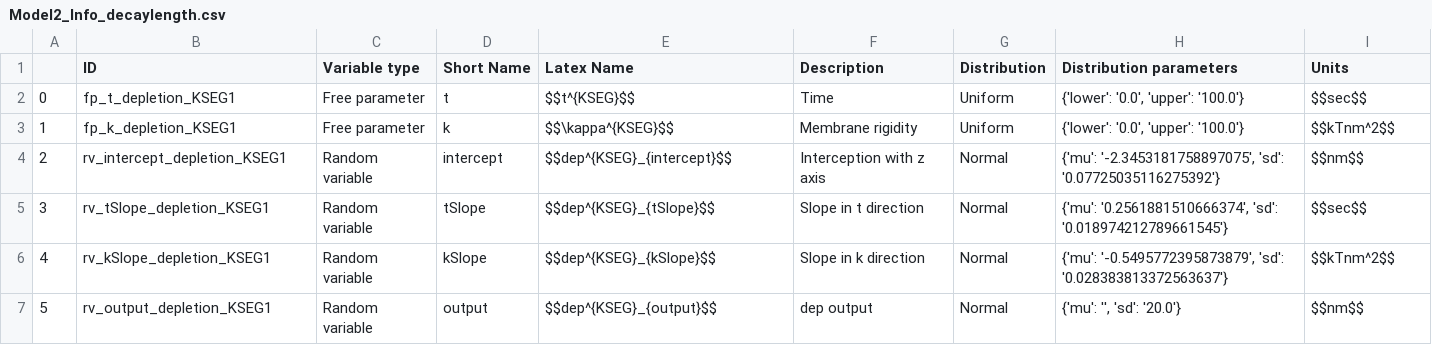
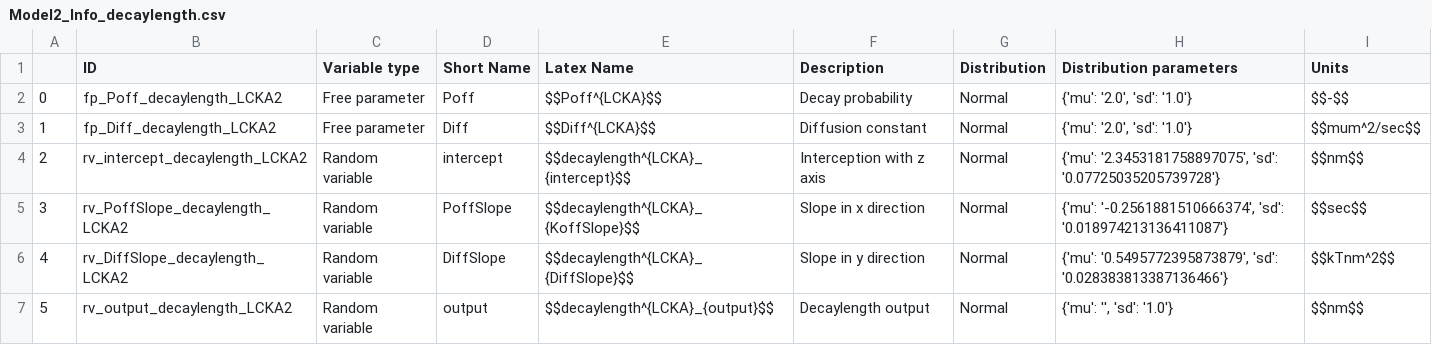
Before and after one commit to ravehlab/immune-synapse-metamodeling, a CSV file: Metamodel_py/Surrogate_Models/Model2/Processing/Model2_Info_decaylength.csv, drawn as a sheet.

Commit message:
Update Model2

```diff
--- a/Metamodel_py/Surrogate_Models/Model2/Processing/Model2_Info_decaylength.csv
+++ b/Metamodel_py/Surrogate_Models/Model2/Processing/Model2_Info_decaylength.csv
@@ -1,7 +1,7 @@
 ,ID,Variable type,Short Name,Latex Name,Description,Distribution,Distribution parameters,Units
-0,fp_t_depletion_KSEG1,Free parameter,t,$$t^{KSEG}$$,Time,Uniform,"{'lower': '0.0', 'upper': '100.0'}",$$sec$$
-1,fp_k_depletion_KSEG1,Free parameter,k,$$\kappa^{KSEG}$$,Membrane rigidity,Uniform,"{'lower': '0.0', 'upper': '100.0'}",$$kTnm^2$$
-2,rv_intercept_depletion_KSEG1,Random variable,intercept,$$dep^{KSEG}_{intercept}$$,Interception with z axis,Normal,"{'mu': '-2.3453181758897075', 'sd': '0.07725035116275392'}",$$nm$$
-3,rv_tSlope_depletion_KSEG1,Random variable,tSlope,$$dep^{KSEG}_{tSlope}$$,Slope in t direction,Normal,"{'mu': '0.2561881510666374', 'sd': '0.018974212789661545'}",$$sec$$
-4,rv_kSlope_depletion_KSEG1,Random variable,kSlope,$$dep^{KSEG}_{kSlope}$$,Slope in k direction,Normal,"{'mu': '-0.5495772395873879', 'sd': '0.028383813372563637'}",$$kTnm^2$$
-5,rv_output_depletion_KSEG1,Random variable,output,$$dep^{KSEG}_{output}$$,dep output,Normal,"{'mu': '', 'sd': '20.0'}",$$nm$$
+0,fp_Poff_decaylength_LCKA2,Free parameter,Poff,$$Poff^{LCKA}$$,Decay probability,Normal,"{'mu': '2.0', 'sd': '1.0'}",$$-$$
+1,fp_Diff_decaylength_LCKA2,Free parameter,Diff,$$Diff^{LCKA}$$,Diffusion constant,Normal,"{'mu': '2.0', 'sd': '1.0'}",$$mum^2/sec$$
+2,rv_intercept_decaylength_LCKA2,Random variable,intercept,$$decaylength^{LCKA}_{intercept}$$,Interception with z axis,Normal,"{'mu': '2.3453181758897075', 'sd': '0.07725035205739728'}",$$nm$$
+3,rv_PoffSlope_decaylength_LCKA2,Random variable,PoffSlope,$$decaylength^{LCKA}_{KoffSlope}$$,Slope in x direction,Normal,"{'mu': '-0.2561881510666374', 'sd': '0.018974213136411087'}",$$sec$$
+4,rv_DiffSlope_decaylength_LCKA2,Random variable,DiffSlope,$$decaylength^{LCKA}_{DiffSlope}$$,Slope in y direction,Normal,"{'mu': '0.5495772395873879', 'sd': '0.028383813387136466'}",$$kTnm^2$$
+5,rv_output_decaylength_LCKA2,Random variable,output,$$decaylength^{LCKA}_{output}$$,Decaylength output,Normal,"{'mu': '', 'sd': '1.0'}",$$nm$$
```
Also changed, not shown: 6 other files.
